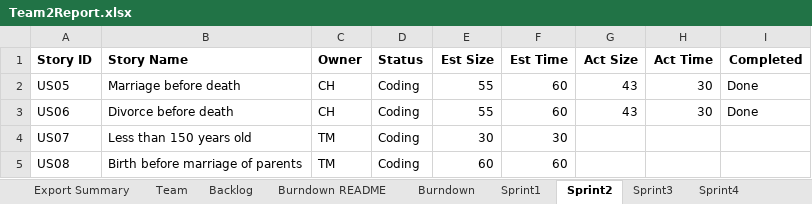
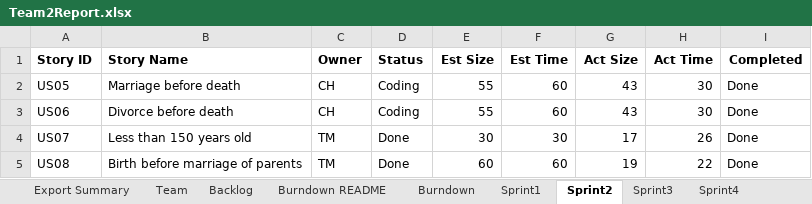
Before and after one commit to trevormckaya/CS555GroupTwo, an Excel workbook: Team2Report.xlsx, sheet Sprint2, drawn as a sheet; values as stored, in another font and other column widths than the file's, no borders; the diff names each change by its address in the sheet, - before the commit and + after, or states it on an @@ line.

Commit message:
US07 US08

```diff
--- a/Team2Report.xlsx (sheet Sprint2)
+++ b/Team2Report.xlsx (sheet Sprint2)
-D4:D5 (Status): Coding
+D4:D5 (Status): Done
-G4 (Act Size): (empty)
+G4 (Act Size): 17
-H4 (Act Time): (empty)
+H4 (Act Time): 26
-I4:I5 (Completed): (empty)
+I4:I5 (Completed): Done
-G5 (Act Size): (empty)
+G5 (Act Size): 19
-H5 (Act Time): (empty)
+H5 (Act Time): 22
```
Also changed, not shown: sheet Backlog, charts or pictures.
